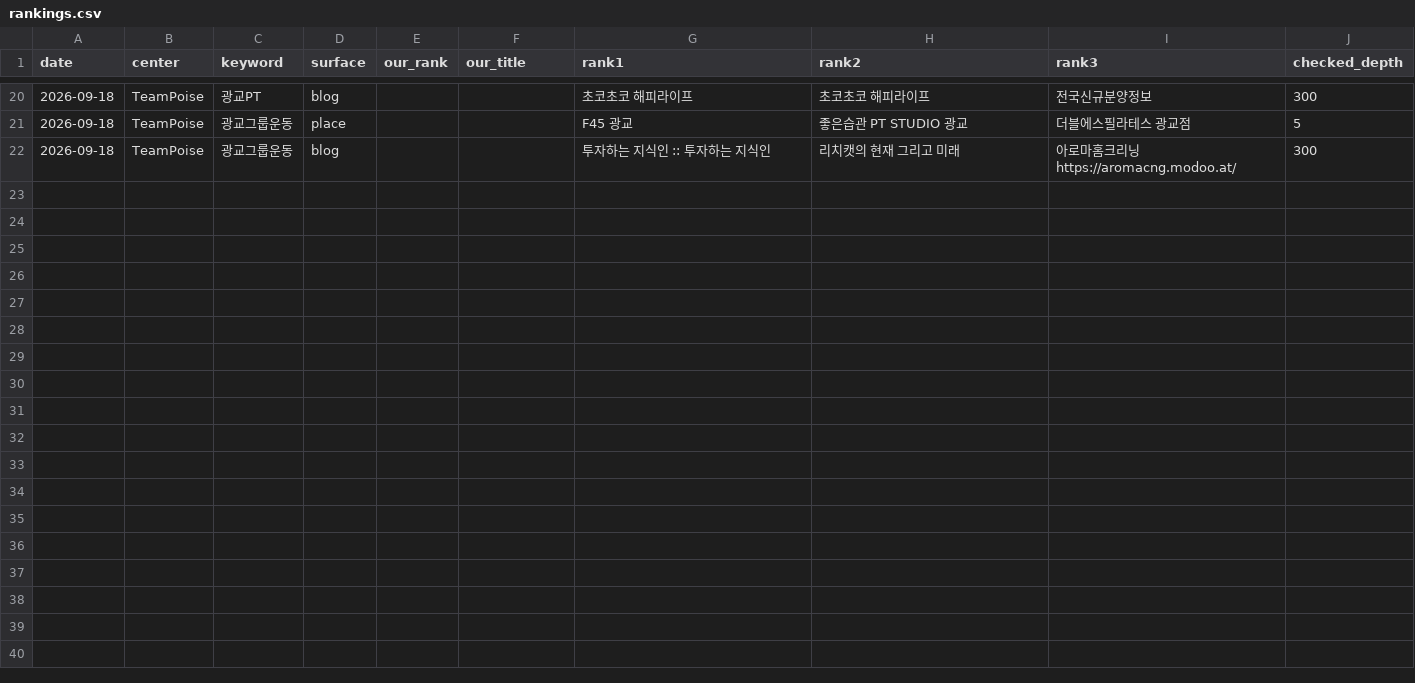
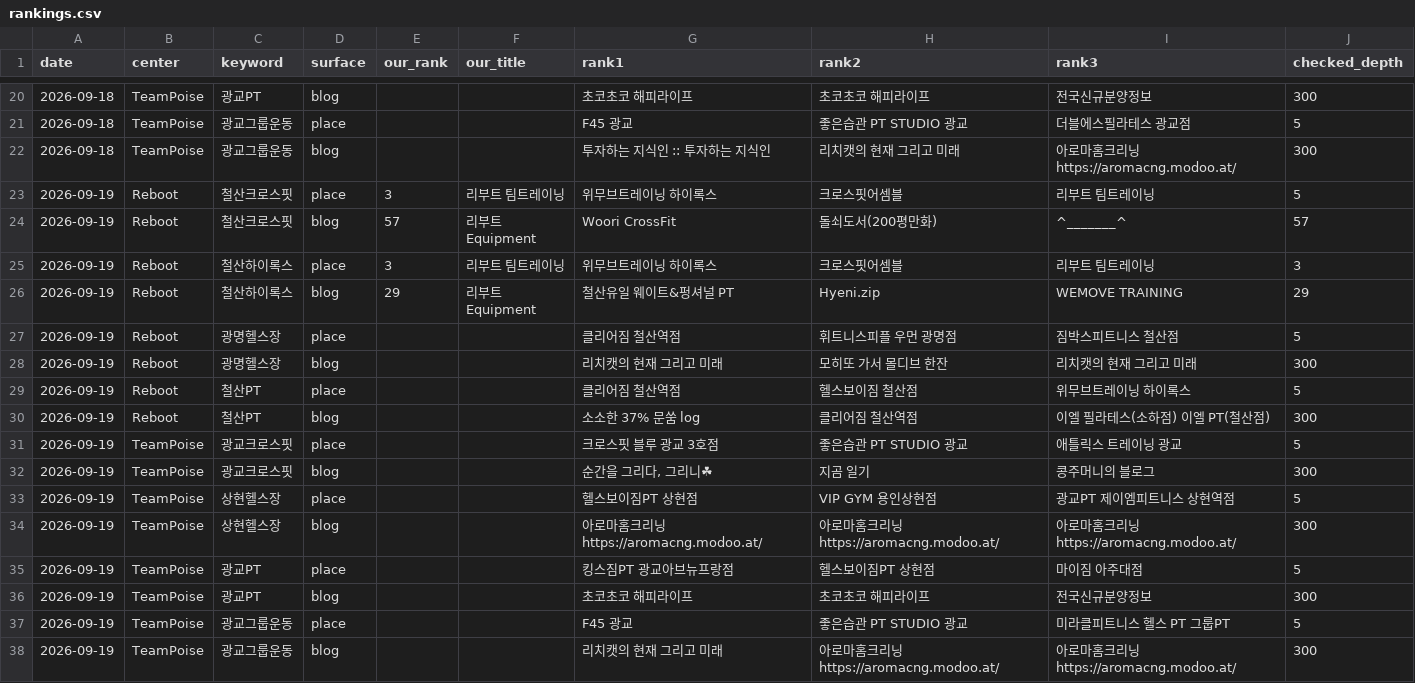
Before and after one commit to seunghany/naver-rank-tracker, a CSV file: data/rankings.csv, drawn as a sheet; only a part is shown, gaps mark what is left out; the diff names each change by its address in the sheet, - before the commit and + after, or states it on an @@ line.

```diff
--- a/data/rankings.csv
+++ b/data/rankings.csv
+row 23: 2026-09-19 | Reboot | 철산크로스핏 | place | 3 | 리부트 팀트레이닝 | 위무브트레이닝 하이록스 | 크로스핏어셈블 | 리부트 팀트레이닝 | 5
+row 24: 2026-09-19 | Reboot | 철산크로스핏 | blog | 57 | 리부트 Equipment | Woori CrossFit | 돌쇠도서(200평만화) | ^_______^ | 57
+row 25: 2026-09-19 | Reboot | 철산하이록스 | place | 3 | 리부트 팀트레이닝 | 위무브트레이닝 하이록스 | 크로스핏어셈블 | 리부트 팀트레이닝 | 3
+row 26: 2026-09-19 | Reboot | 철산하이록스 | blog | 29 | 리부트 Equipment | 철산유일 웨이트&펑셔널 PT | Hyeni.zip | WEMOVE TRAINING | 29
+row 27: 2026-09-19 | Reboot | 광명헬스장 | place |  |  | 클리어짐 철산역점 | 휘트니스피플 우먼 광명점 | 짐박스피트니스 철산점 | 5
+row 28: 2026-09-19 | Reboot | 광명헬스장 | blog |  |  | 리치캣의 현재 그리고 미래 | 모히또 가서 몰디브 한잔 | 리치캣의 현재 그리고 미래 | 300
+row 29: 2026-09-19 | Reboot | 철산PT | place |  |  | 클리어짐 철산역점 | 헬스보이짐 철산점 | 위무브트레이닝 하이록스 | 5
+row 30: 2026-09-19 | Reboot | 철산PT | blog |  |  | 소소한 37% 문쑴 log | 클리어짐 철산역점 | 이엘 필라테스(소하점) 이엘 PT(철산점) | 300
+row 31: 2026-09-19 | TeamPoise | 광교크로스핏 | place |  |  | 크로스핏 블루 광교 3호점 | 좋은습관 PT STUDIO 광교 | 애틀릭스 트레이닝 광교 | 5
+row 32: 2026-09-19 | TeamPoise | 광교크로스핏 | blog |  |  | 순간을 그리다, 그리니☘ | 지곰 일기 | 콩주머니의 블로그 | 300
+row 33: 2026-09-19 | TeamPoise | 상현헬스장 | place |  |  | 헬스보이짐PT 상현점 | VIP GYM 용인상현점 | 광교PT 제이엠피트니스 상현역점 | 5
+row 34: 2026-09-19 | TeamPoise | 상현헬스장 | blog |  |  | 아로마홈크리닝 https://aromacng.modoo.at/ | 아로마홈크리닝 https://aromacng.modoo.at/ | 아로마홈크리닝 https://aromacng.modoo.at/ | 300
+row 35: 2026-09-19 | TeamPoise | 광교PT | place |  |  | 킹스짐PT 광교아브뉴프랑점 | 헬스보이짐PT 상현점 | 마이짐 아주대점 | 5
+row 36: 2026-09-19 | TeamPoise | 광교PT | blog |  |  | 초코초코 해피라이프 | 초코초코 해피라이프 | 전국신규분양정보 | 300
+row 37: 2026-09-19 | TeamPoise | 광교그룹운동 | place |  |  | F45 광교 | 좋은습관 PT STUDIO 광교 | 미라클피트니스 헬스 PT 그룹PT | 5
+row 38: 2026-09-19 | TeamPoise | 광교그룹운동 | blog |  |  | 리치캣의 현재 그리고 미래 | 아로마홈크리닝 https://aromacng.modoo.at/ | 아로마홈크리닝 https://aromacng.modoo.at/ | 300
```
Also changed, not shown: 1 other file.
